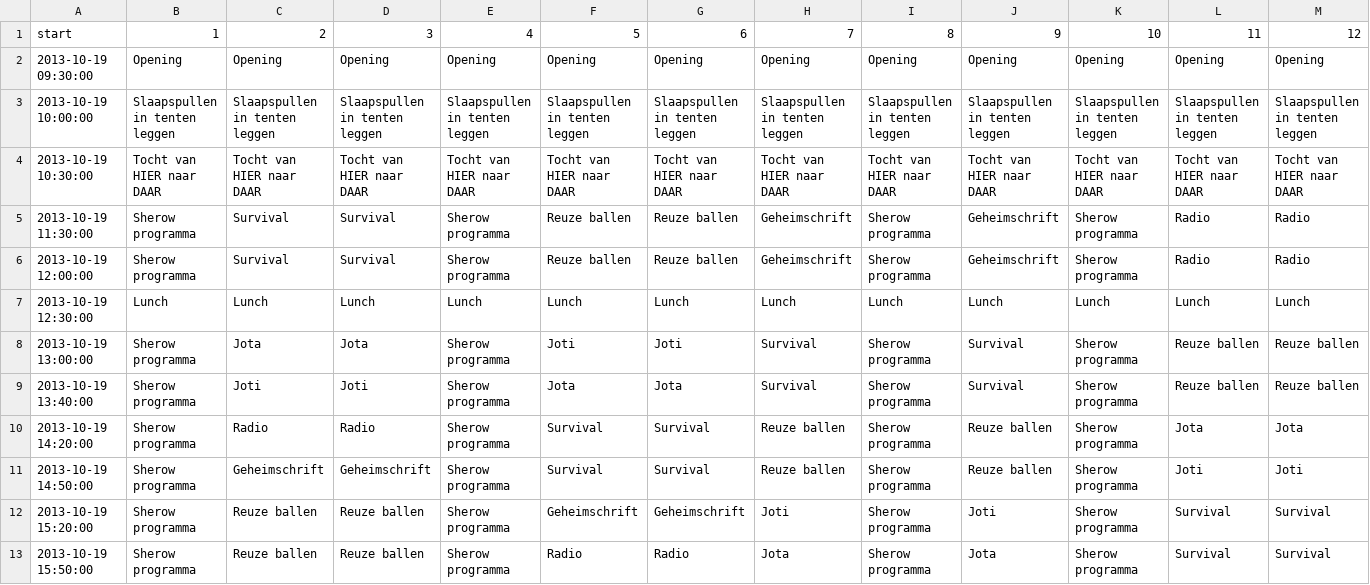
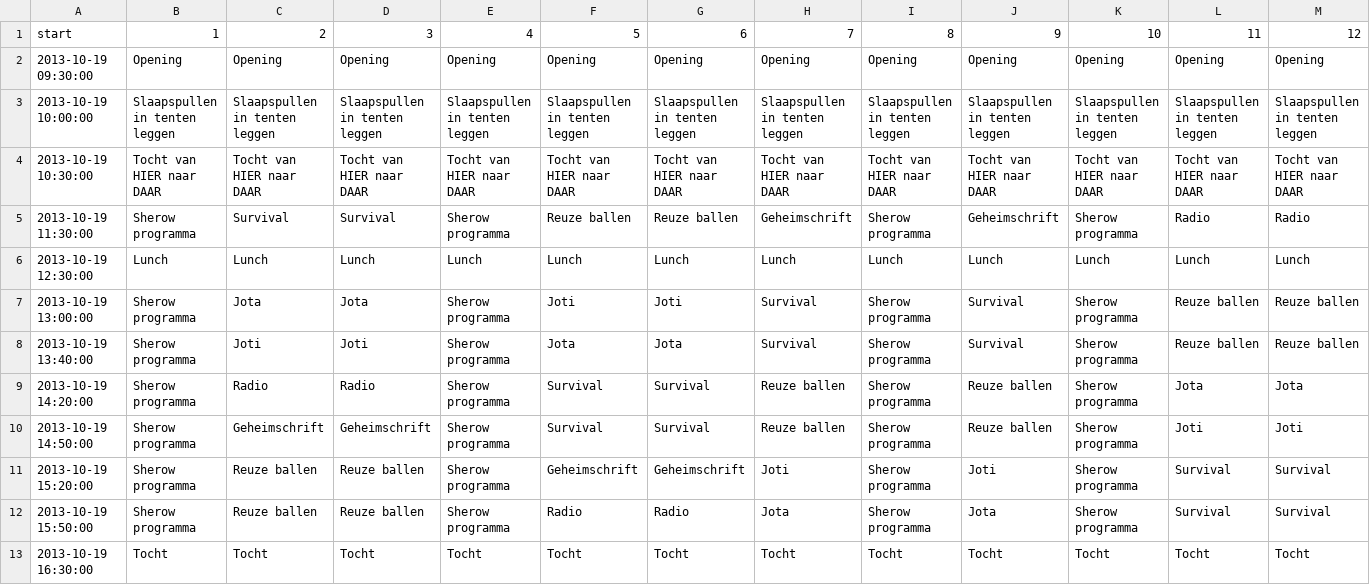
Before and after one commit to LoyVanBeek/pyQrJotari, a CSV file: data/groot_export.csv, drawn as a sheet; only a part is shown; the shorter side is filled out with more unchanged rows; rows hold the shown columns only; the diff names each change by its address in the sheet, - before the commit and + after, or states it on an @@ line.

Commit message:
exported updated schedule for groot

```diff
--- a/data/groot_export.csv
+++ b/data/groot_export.csv
-row 6: 2013-10-19 12:00:00 | Sherow programma | Survival | Survival | Sherow programma | Reuze ballen | Reuze ballen | Geheimschrift | Sherow programma | Geheimschrift | Sherow programma | Radio | Radio
```
